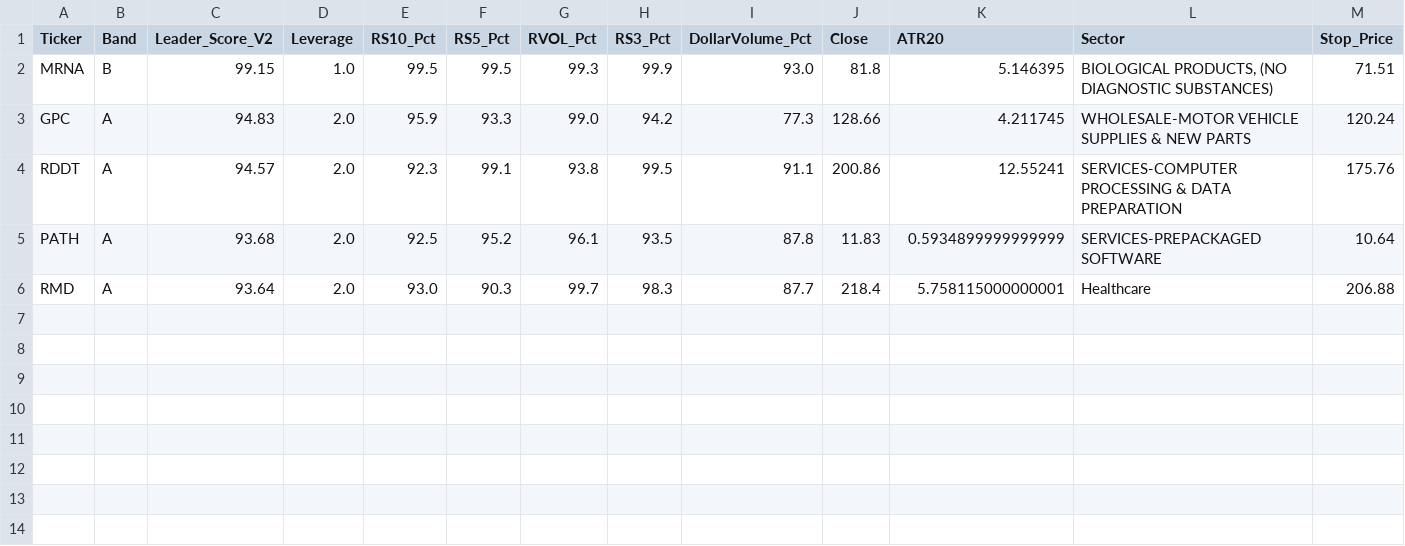
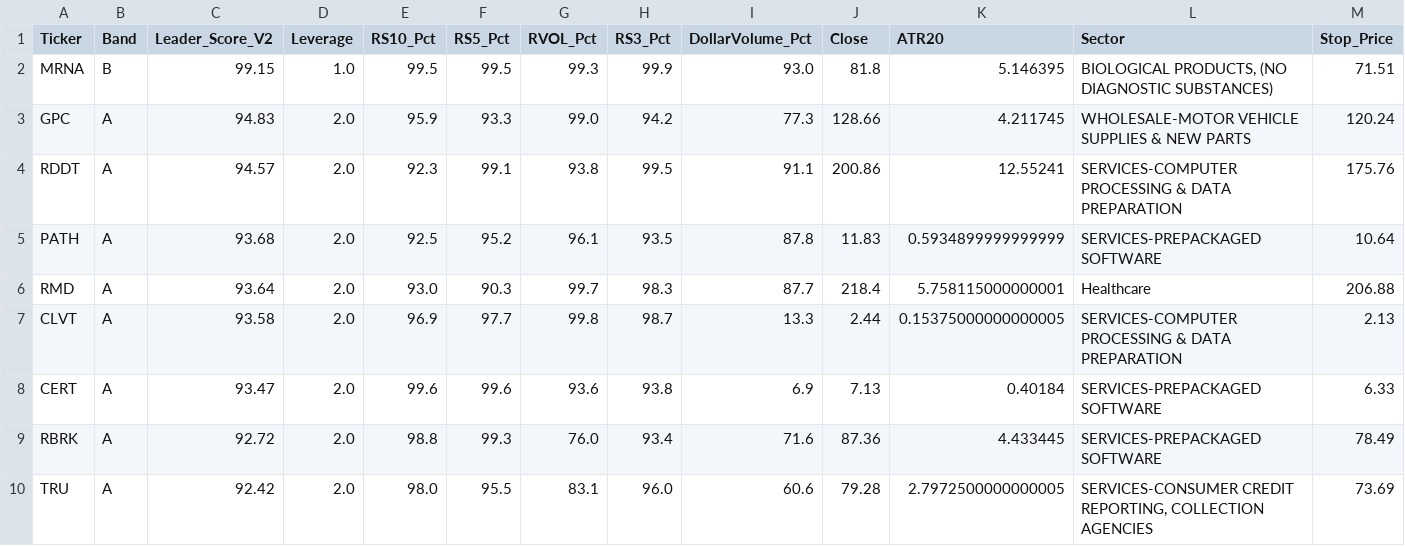
Before and after one commit to Skymatrixpartners/leader-score-v2-signals, a CSV file: output/signals/live_signals_2026-07-07.csv, drawn as a sheet; only a part is shown; rows hold the shown columns only; the diff names each change by its address in the sheet, - before the commit and + after, or states it on an @@ line.

Commit message:
signals: 2026-07-07

```diff
--- a/output/signals/live_signals_2026-07-07.csv
+++ b/output/signals/live_signals_2026-07-07.csv
+row 7: CLVT | A | 93.58 | 2.0 | 96.9 | 97.7 | 99.8 | 98.7 | 13.3 | 2.44 | 0.15375000000000005 | SERVICES-COMPUTER PROCESSING & DATA PREPARATION | 2.13
+row 8: CERT | A | 93.47 | 2.0 | 99.6 | 99.6 | 93.6 | 93.8 | 6.9 | 7.13 | 0.40184 | SERVICES-PREPACKAGED SOFTWARE | 6.33
+row 9: RBRK | A | 92.72 | 2.0 | 98.8 | 99.3 | 76.0 | 93.4 | 71.6 | 87.36 | 4.433445 | SERVICES-PREPACKAGED SOFTWARE | 78.49
+row 10: TRU | A | 92.42 | 2.0 | 98.0 | 95.5 | 83.1 | 96.0 | 60.6 | 79.28 | 2.7972500000000005 | SERVICES-CONSUMER CREDIT REPORTING, COLLECTION AGENCIES | 73.69
```
Also changed, not shown: 1 other file.
